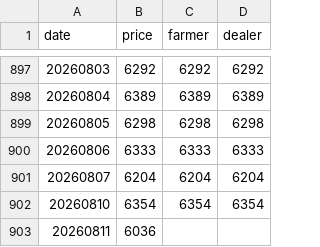
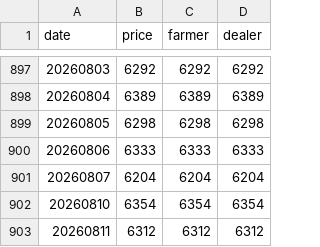
Before and after one commit to yslee031216-dot/pork-price, a CSV file: price_data.csv, drawn as a sheet; only a part is shown, gaps mark what is left out.

```diff
--- a/price_data.csv
+++ b/price_data.csv
@@ -902,2 +902,2 @@
 20260810,6354,6354,6354
-20260811,6036,,
+20260811,6312,6312,6312
```
Also changed, not shown: 1 other file.
